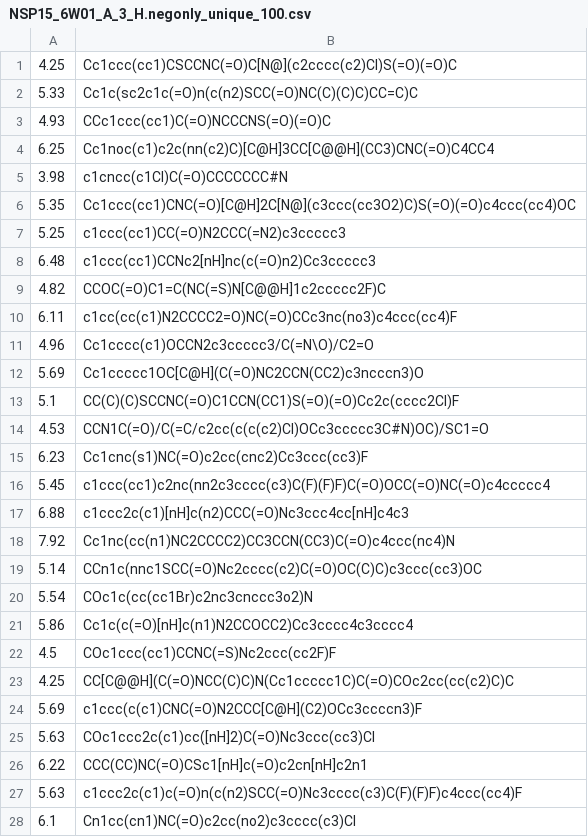
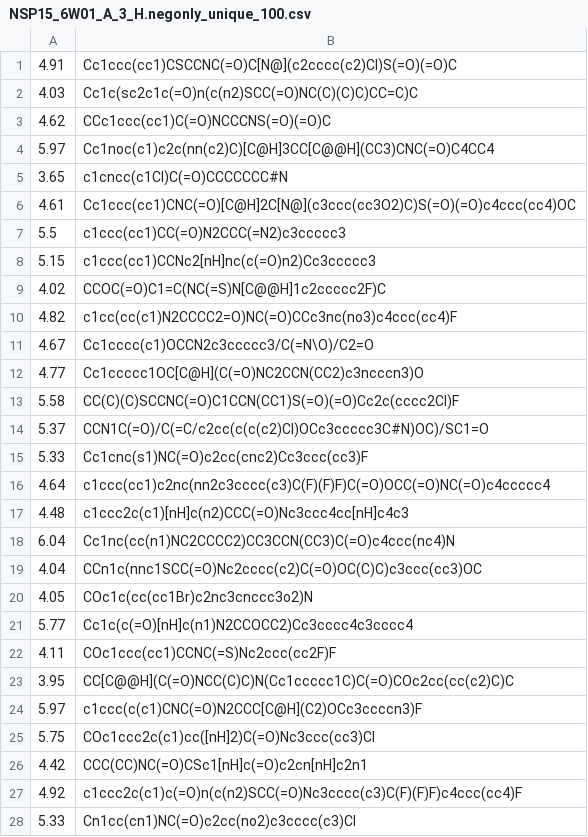
Before and after one commit to yulun-rayn/DGAPN, a CSV file: src/dataset/NSP15_6W01_A_3_H.negonly_unique_100.csv, drawn as a sheet; only a part is shown; the diff covers the shown part only.

```diff
--- a/src/dataset/NSP15_6W01_A_3_H.negonly_unique_100.csv
+++ b/src/dataset/NSP15_6W01_A_3_H.negonly_unique_100.csv
@@ -1,28 +1,28 @@
-4.25,Cc1ccc(cc1)CSCCNC(=O)C[N@](c2cccc(c2)Cl)S(=O)(=O)C
-5.33,Cc1c(sc2c1c(=O)n(c(n2)SCC(=O)NC(C)(C)C)CC=C)C
-4.93,CCc1ccc(cc1)C(=O)NCCCNS(=O)(=O)C
-6.25,Cc1noc(c1)c2c(nn(c2)C)[C@H]3CC[C@@H](CC3)CNC(=O)C4CC4
-3.98,c1cncc(c1Cl)C(=O)CCCCCCC#N
-5.35,Cc1ccc(cc1)CNC(=O)[C@H]2C[N@](c3ccc(cc3O2)C)S(=O)(=O)c4ccc(cc4)OC
-5.25,c1ccc(cc1)CC(=O)N2CCC(=N2)c3ccccc3
-6.48,c1ccc(cc1)CCNc2[nH]nc(c(=O)n2)Cc3ccccc3
-4.82,CCOC(=O)C1=C(NC(=S)N[C@@H]1c2ccccc2F)C
-6.11,c1cc(cc(c1)N2CCCC2=O)NC(=O)CCc3nc(no3)c4ccc(cc4)F
-4.96,Cc1cccc(c1)OCCN2c3ccccc3/C(=N\O)/C2=O
-5.69,Cc1ccccc1OC[C@H](C(=O)NC2CCN(CC2)c3ncccn3)O
-5.1,CC(C)(C)SCCNC(=O)C1CCN(CC1)S(=O)(=O)Cc2c(cccc2Cl)F
-4.53,CCN1C(=O)/C(=C/c2cc(c(c(c2)Cl)OCc3ccccc3C#N)OC)/SC1=O
-6.23,Cc1cnc(s1)NC(=O)c2cc(cnc2)Cc3ccc(cc3)F
-5.45,c1ccc(cc1)c2nc(nn2c3cccc(c3)C(F)(F)F)C(=O)OCC(=O)NC(=O)c4ccccc4
-6.88,c1ccc2c(c1)[nH]c(n2)CCC(=O)Nc3ccc4cc[nH]c4c3
-7.92,Cc1nc(cc(n1)NC2CCCC2)CC3CCN(CC3)C(=O)c4ccc(nc4)N
-5.14,CCn1c(nnc1SCC(=O)Nc2cccc(c2)C(=O)OC(C)C)c3ccc(cc3)OC
-5.54,COc1c(cc(cc1Br)c2nc3cnccc3o2)N
-5.86,Cc1c(c(=O)[nH]c(n1)N2CCOCC2)Cc3cccc4c3cccc4
-4.5,COc1ccc(cc1)CCNC(=S)Nc2ccc(cc2F)F
-4.25,CC[C@@H](C(=O)NCC(C)C)N(Cc1ccccc1C)C(=O)COc2cc(cc(c2)C)C
-5.69,c1ccc(c(c1)CNC(=O)N2CCC[C@H](C2)OCc3ccccn3)F
-5.63,COc1ccc2c(c1)cc([nH]2)C(=O)Nc3ccc(cc3)Cl
-6.22,CCC(CC)NC(=O)CSc1[nH]c(=O)c2cn[nH]c2n1
-5.63,c1ccc2c(c1)c(=O)n(c(n2)SCC(=O)Nc3cccc(c3)C(F)(F)F)c4ccc(cc4)F
-6.1,Cn1cc(cn1)NC(=O)c2cc(no2)c3cccc(c3)Cl
+4.91,Cc1ccc(cc1)CSCCNC(=O)C[N@](c2cccc(c2)Cl)S(=O)(=O)C
+4.03,Cc1c(sc2c1c(=O)n(c(n2)SCC(=O)NC(C)(C)C)CC=C)C
+4.62,CCc1ccc(cc1)C(=O)NCCCNS(=O)(=O)C
+5.97,Cc1noc(c1)c2c(nn(c2)C)[C@H]3CC[C@@H](CC3)CNC(=O)C4CC4
+3.65,c1cncc(c1Cl)C(=O)CCCCCCC#N
+4.61,Cc1ccc(cc1)CNC(=O)[C@H]2C[N@](c3ccc(cc3O2)C)S(=O)(=O)c4ccc(cc4)OC
+5.5,c1ccc(cc1)CC(=O)N2CCC(=N2)c3ccccc3
+5.15,c1ccc(cc1)CCNc2[nH]nc(c(=O)n2)Cc3ccccc3
+4.02,CCOC(=O)C1=C(NC(=S)N[C@@H]1c2ccccc2F)C
+4.82,c1cc(cc(c1)N2CCCC2=O)NC(=O)CCc3nc(no3)c4ccc(cc4)F
+4.67,Cc1cccc(c1)OCCN2c3ccccc3/C(=N\O)/C2=O
+4.77,Cc1ccccc1OC[C@H](C(=O)NC2CCN(CC2)c3ncccn3)O
+5.58,CC(C)(C)SCCNC(=O)C1CCN(CC1)S(=O)(=O)Cc2c(cccc2Cl)F
+5.37,CCN1C(=O)/C(=C/c2cc(c(c(c2)Cl)OCc3ccccc3C#N)OC)/SC1=O
+5.33,Cc1cnc(s1)NC(=O)c2cc(cnc2)Cc3ccc(cc3)F
+4.64,c1ccc(cc1)c2nc(nn2c3cccc(c3)C(F)(F)F)C(=O)OCC(=O)NC(=O)c4ccccc4
+4.48,c1ccc2c(c1)[nH]c(n2)CCC(=O)Nc3ccc4cc[nH]c4c3
+6.04,Cc1nc(cc(n1)NC2CCCC2)CC3CCN(CC3)C(=O)c4ccc(nc4)N
+4.04,CCn1c(nnc1SCC(=O)Nc2cccc(c2)C(=O)OC(C)C)c3ccc(cc3)OC
+4.05,COc1c(cc(cc1Br)c2nc3cnccc3o2)N
+5.77,Cc1c(c(=O)[nH]c(n1)N2CCOCC2)Cc3cccc4c3cccc4
+4.11,COc1ccc(cc1)CCNC(=S)Nc2ccc(cc2F)F
+3.95,CC[C@@H](C(=O)NCC(C)C)N(Cc1ccccc1C)C(=O)COc2cc(cc(c2)C)C
+5.97,c1ccc(c(c1)CNC(=O)N2CCC[C@H](C2)OCc3ccccn3)F
+5.75,COc1ccc2c(c1)cc([nH]2)C(=O)Nc3ccc(cc3)Cl
+4.42,CCC(CC)NC(=O)CSc1[nH]c(=O)c2cn[nH]c2n1
+4.92,c1ccc2c(c1)c(=O)n(c(n2)SCC(=O)Nc3cccc(c3)C(F)(F)F)c4ccc(cc4)F
+5.33,Cn1cc(cn1)NC(=O)c2cc(no2)c3cccc(c3)Cl
```
Also changed, not shown: 71 edited cells elsewhere in this file, 8 other files.
